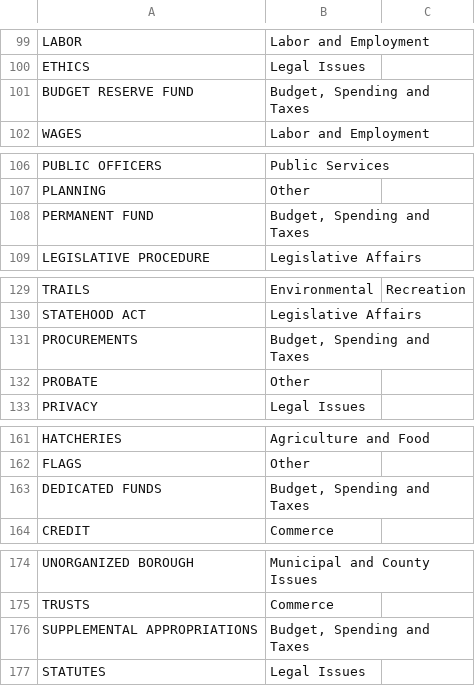
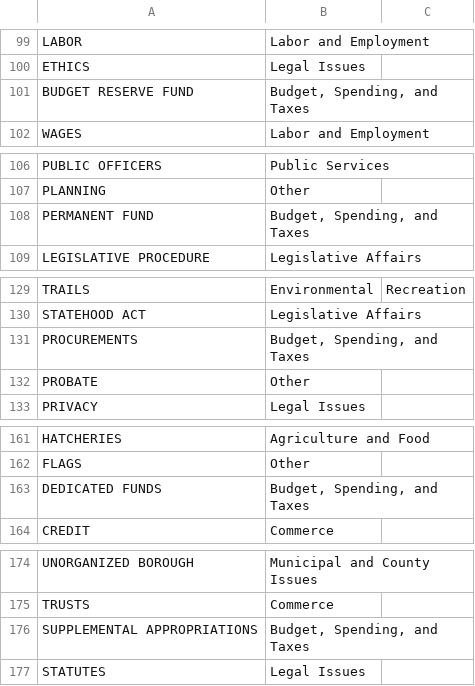
Before and after one commit to openstates/openstates-scrapers, a CSV file: manual_data/subjects/ak.csv, drawn as a sheet; only a part is shown, gaps mark what is left out; the diff covers the shown part only.

```diff
--- a/manual_data/subjects/ak.csv
+++ b/manual_data/subjects/ak.csv
@@ -100,3 +100,3 @@
 "ETHICS","Legal Issues",
-"BUDGET RESERVE FUND","Budget, Spending and Taxes",
+"BUDGET RESERVE FUND","Budget, Spending, and Taxes",
 "WAGES","Labor and Employment",
@@ -107,3 +107,3 @@
 "PLANNING","Other",
-"PERMANENT FUND","Budget, Spending and Taxes",
+"PERMANENT FUND","Budget, Spending, and Taxes",
 "LEGISLATIVE PROCEDURE","Legislative Affairs",
@@ -130,3 +130,3 @@
 "STATEHOOD ACT","Legislative Affairs",
-"PROCUREMENTS","Budget, Spending and Taxes",
+"PROCUREMENTS","Budget, Spending, and Taxes",
 "PROBATE","Other",
@@ -162,3 +162,3 @@
 "FLAGS","Other",
-"DEDICATED FUNDS","Budget, Spending and Taxes",
+"DEDICATED FUNDS","Budget, Spending, and Taxes",
 "CREDIT","Commerce",
@@ -175,3 +175,3 @@
 "TRUSTS","Commerce",
-"SUPPLEMENTAL APPROPRIATIONS","Budget, Spending and Taxes",
+"SUPPLEMENTAL APPROPRIATIONS","Budget, Spending, and Taxes",
 "STATUTES","Legal Issues",
```
Also changed, not shown: 8 edited cells elsewhere in this file.
